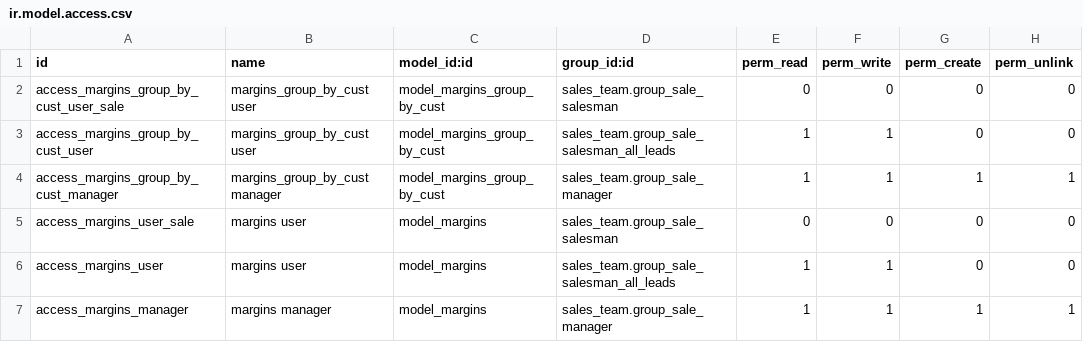
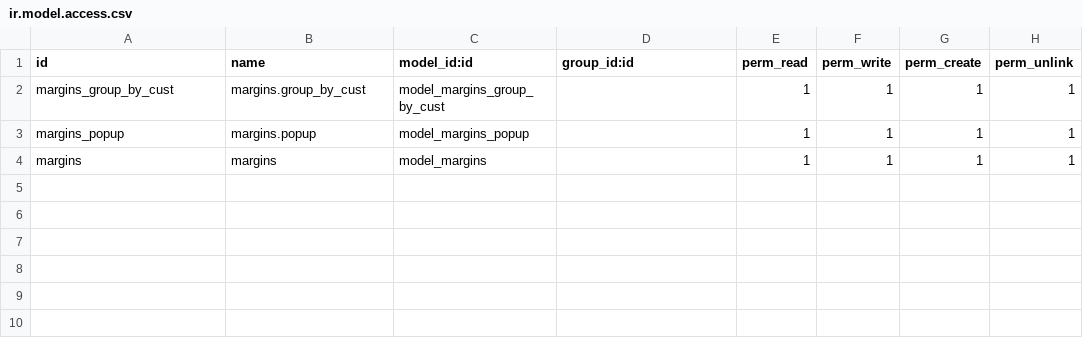
Before and after one commit to bits-amitrathod/odoo12, a CSV file: reports/margins/security/ir.model.access.csv, drawn as a sheet.

Commit message:
report changes mig DB

```diff
--- a/reports/margins/security/ir.model.access.csv
+++ b/reports/margins/security/ir.model.access.csv
@@ -1,7 +1,4 @@
 id,name,model_id:id,group_id:id,perm_read,perm_write,perm_create,perm_unlink
-access_margins_group_by_cust_user_sale,margins_group_by_cust user,model_margins_group_by_cust,sales_team.group_sale_salesman,0,0,0,0
-access_margins_group_by_cust_user,margins_group_by_cust user,model_margins_group_by_cust,sales_team.group_sale_salesman_all_leads,1,1,0,0
-access_margins_group_by_cust_manager,margins_group_by_cust manager,model_margins_group_by_cust,sales_team.group_sale_manager,1,1,1,1
-access_margins_user_sale,margins user,model_margins,sales_team.group_sale_salesman,0,0,0,0
-access_margins_user,margins user,model_margins,sales_team.group_sale_salesman_all_leads,1,1,0,0
-access_margins_manager,margins manager,model_margins,sales_team.group_sale_manager,1,1,1,1
+margins_group_by_cust,margins.group_by_cust,model_margins_group_by_cust,,1,1,1,1
+margins_popup,margins.popup,model_margins_popup,,1,1,1,1
+margins,margins,model_margins,,1,1,1,1
```
Also changed, not shown: reports/pricing_rule/security/ir.model.access.csv, reports/product_activity_report/security/ir.model.access.csv, 53 other files.
